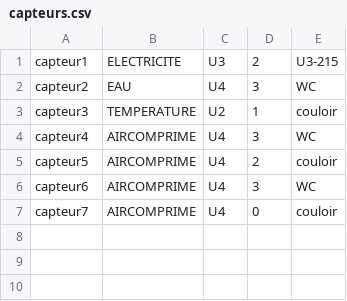
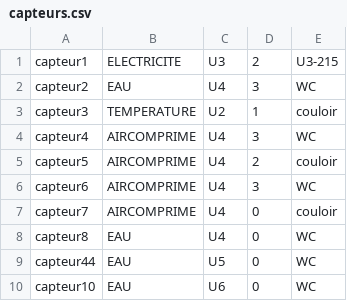
Before and after one commit to mannae59/projetL3_iomega-mannae, a CSV file: SimulateurCapteur/capteurs.csv, drawn as a sheet; the diff names each change by its address in the sheet, - before the commit and + after, or states it on an @@ line.

```diff
--- a/SimulateurCapteur/capteurs.csv
+++ b/SimulateurCapteur/capteurs.csv
+row 8: capteur8 | EAU | U4 | 0 | WC
+row 9: capteur44 | EAU | U5 | 0 | WC
+row 10: capteur10 | EAU | U6 | 0 | WC
```
Also changed, not shown: 28 other files.
